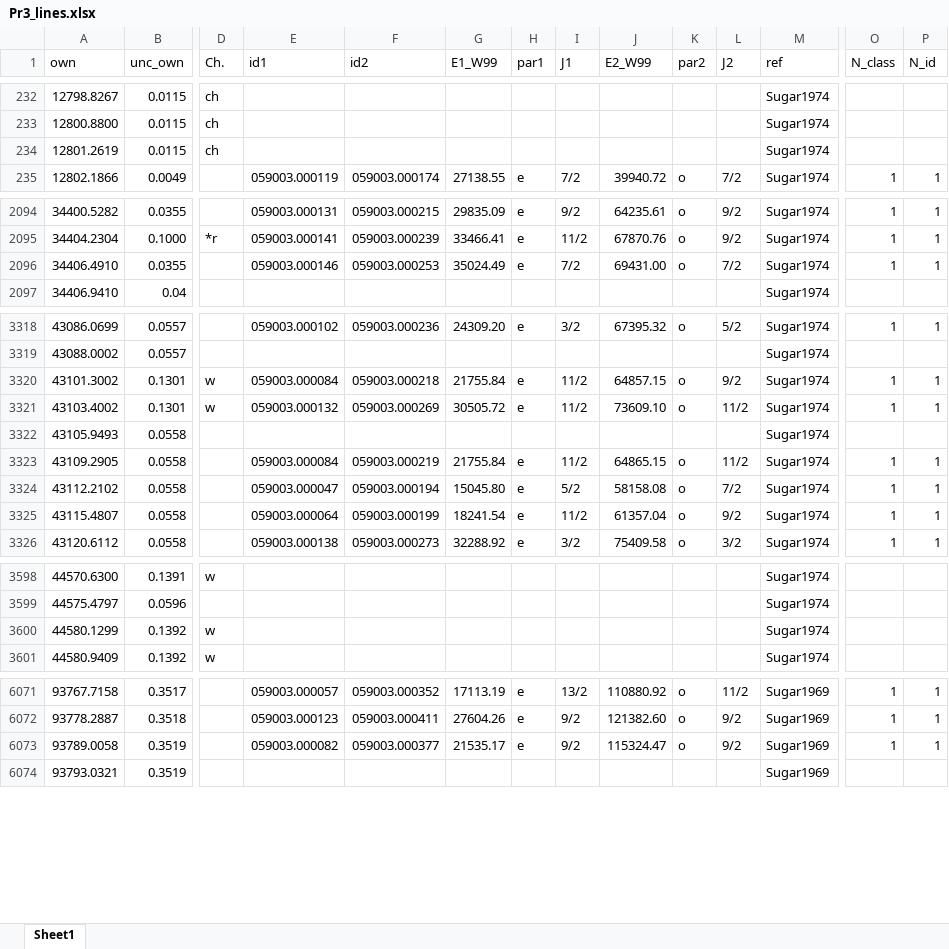
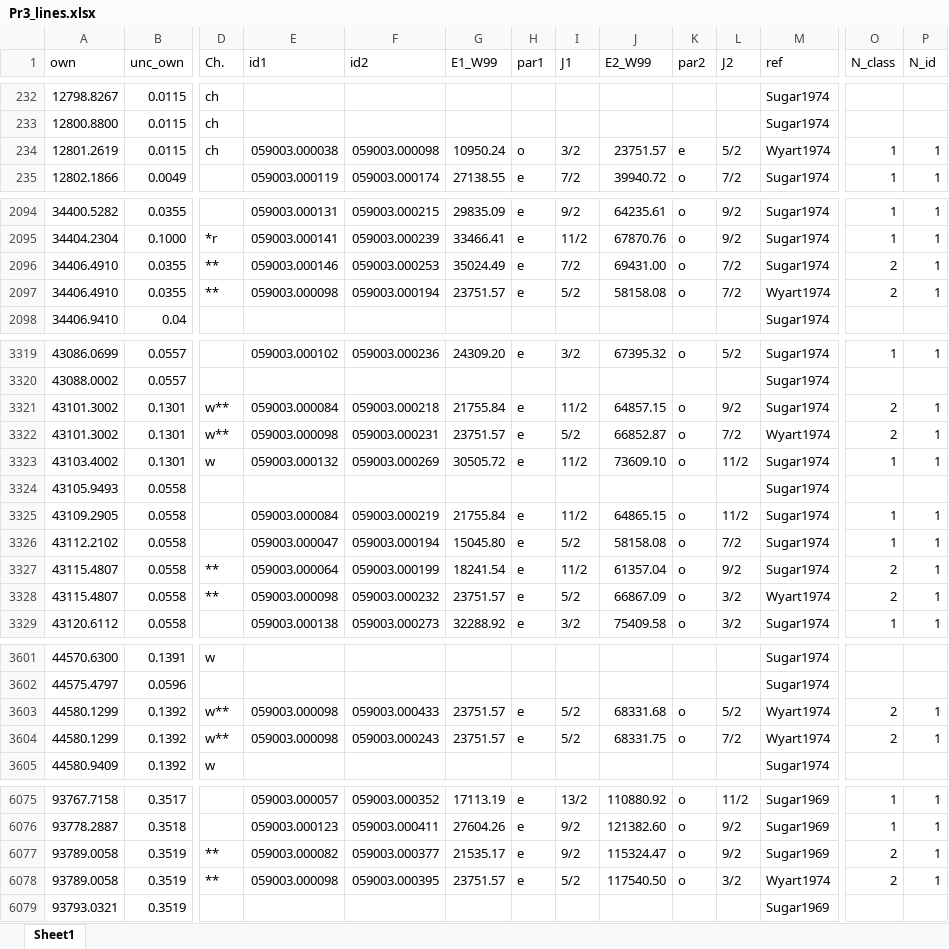
Before and after one commit to yralchen1/TableExtraction, an Excel workbook: LineClass/Pr3_lines.xlsx, sheet Sheet1, drawn as a sheet; only a part is shown, gaps mark what is left out; values as stored, in another font and other column widths than the file's, no cell formats; addresses are those after the commit; rows hold the shown columns only; the diff covers the shown part only; the diff names each change by its address in the sheet, - before the commit and + after, or states it on an @@ line.

Commit message:
Redesign of classify_lines and addition of llm_weeder
Changed files:
- models.py,
- classify_lines.py,
- README.md (reflects the above changes),
- .gitignore (aider files included)
New files:
- Icalc.xlsx (new input for classify_lines.py instead of Pr3_tp_Dream.xlsm, which is deleted)
- llm_weeder.py (not described in README.md)
- weeder_input.csv (input for llm_weeder.py)

```diff
--- a/LineClass/Pr3_lines.xlsx (sheet Sheet1)
+++ b/LineClass/Pr3_lines.xlsx (sheet Sheet1)
-E234 (id1): (empty)
+E234 (id1): 059003.000038
-F234 (id2): (empty)
+F234 (id2): 059003.000098
-G234 (E1_W99): (empty)
+G234 (E1_W99): 10950.24
-H234 (par1): (empty)
+H234 (par1): o
-I234 (J1): (empty)
+I234 (J1): 3/2
-J234 (E2_W99): (empty)
+J234 (E2_W99): 23751.57
-K234 (par2): (empty)
+K234 (par2): e
-L234 (J2): (empty)
+L234 (J2): 5/2
-M234 (ref): Sugar1974
+M234 (ref): Wyart1974
-O234 (N_class): (empty)
+O234 (N_class): 1
-P234 (N_id): (empty)
+P234 (N_id): 1
-D2096 (Ch.): (empty)
+D2096 (Ch.): **
-O2096 (N_class): 1
+O2096 (N_class): 2
+row 2097: 34406.4910 | 0.0355 | ** | 059003.000098 | 059003.000194 | 23751.57 | e | 5/2 | 58158.08 | o | 7/2 | Wyart1974 | 2 | 1
-D3321 (Ch.): w
+D3321 (Ch.): w**
-O3321 (N_class): 1
+O3321 (N_class): 2
+row 3322: 43101.3002 | 0.1301 | w** | 059003.000098 | 059003.000231 | 23751.57 | e | 5/2 | 66852.87 | o | 7/2 | Wyart1974 | 2 | 1
-D3327 (Ch.): (empty)
+D3327 (Ch.): **
-O3327 (N_class): 1
+O3327 (N_class): 2
+row 3328: 43115.4807 | 0.0558 | ** | 059003.000098 | 059003.000232 | 23751.57 | e | 5/2 | 66867.09 | o | 3/2 | Wyart1974 | 2 | 1
-D3603 (Ch.): w
+D3603 (Ch.): w**
-E3603 (id1): (empty)
+E3603 (id1): 059003.000098
-F3603 (id2): (empty)
+F3603 (id2): 059003.000433
-G3603 (E1_W99): (empty)
+G3603 (E1_W99): 23751.57
-H3603 (par1): (empty)
+H3603 (par1): e
-I3603 (J1): (empty)
+I3603 (J1): 5/2
-J3603 (E2_W99): (empty)
+J3603 (E2_W99): 68331.68
-K3603 (par2): (empty)
+K3603 (par2): o
-L3603 (J2): (empty)
+L3603 (J2): 5/2
-M3603 (ref): Sugar1974
+M3603 (ref): Wyart1974
-O3603 (N_class): (empty)
+O3603 (N_class): 2
-P3603 (N_id): (empty)
+P3603 (N_id): 1
+row 3604: 44580.1299 | 0.1392 | w** | 059003.000098 | 059003.000243 | 23751.57 | e | 5/2 | 68331.75 | o | 7/2 | Wyart1974 | 2 | 1
-D6077 (Ch.): (empty)
+D6077 (Ch.): **
-O6077 (N_class): 1
+O6077 (N_class): 2
+row 6078: 93789.0058 | 0.3519 | ** | 059003.000098 | 059003.000395 | 23751.57 | e | 5/2 | 117540.50 | o | 3/2 | Wyart1974 | 2 | 1
```
Also changed, not shown: 195 edited cells elsewhere in this sheet, cell formats, formulas that keep their value, 10 other files.
